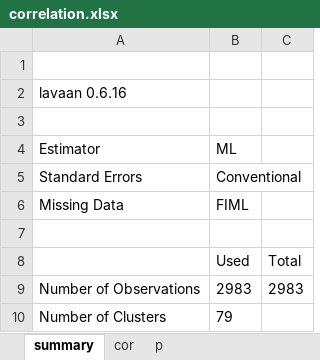
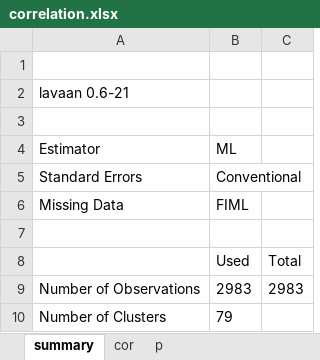
Before and after one commit to DominiqueMaciejewski/TYM_ER_NonLinear, an Excel workbook: manuscript/R/output/correlation.xlsx, sheet summary, drawn as a sheet; values as stored, in another font and other column widths than the file's, no borders; the diff names each change by its address in the sheet, - before the commit and + after, or states it on an @@ line.

```diff
--- a/manuscript/R/output/correlation.xlsx (sheet summary)
+++ b/manuscript/R/output/correlation.xlsx (sheet summary)
-A2 (Estimator): lavaan 0.6.16
+A2 (Estimator): lavaan 0.6-21
```
Also changed, not shown: 17 other files.
